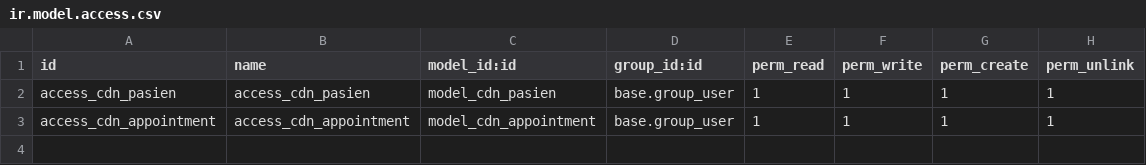
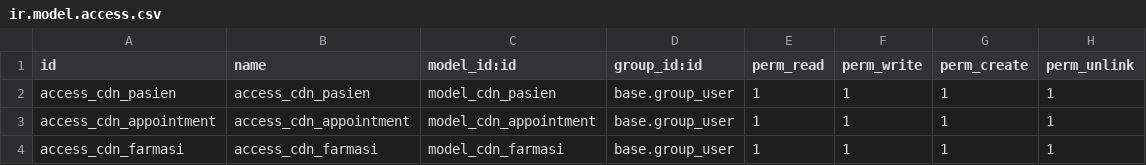
Before and after one commit to RizkiDesu/cdn_odoo_docker, a CSV file: addons/om_hospital/security/ir.model.access.csv, drawn as a sheet; the diff names each change by its address in the sheet, - before the commit and + after, or states it on an @@ line.

```diff
--- a/addons/om_hospital/security/ir.model.access.csv
+++ b/addons/om_hospital/security/ir.model.access.csv
+row 4: access_cdn_farmasi | access_cdn_farmasi | model_cdn_farmasi | base.group_user | 1 | 1 | 1 | 1
```
Also changed, not shown: 3 other files.
